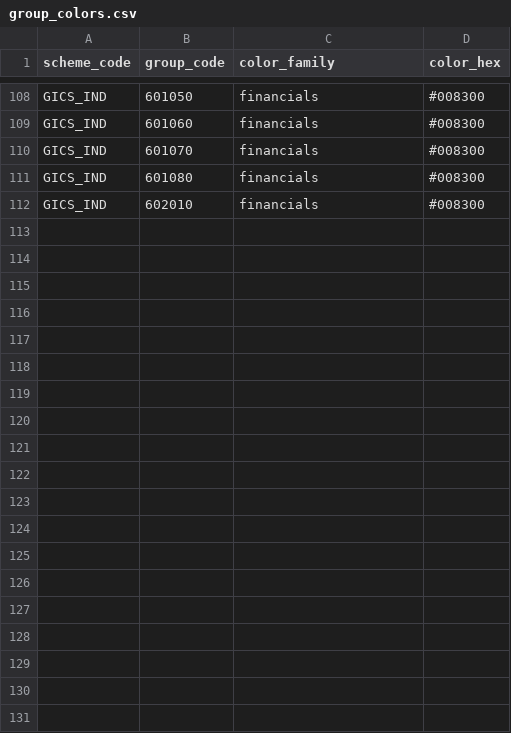
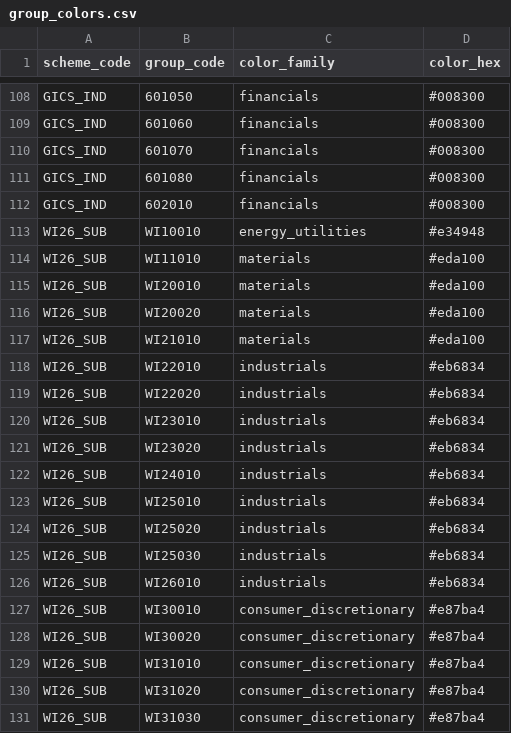
Before and after one commit to taeseob/theme-radar, a CSV file: data/group_colors.csv, drawn as a sheet; only a part is shown, gaps mark what is left out; the diff covers the shown part only; the diff names each change by its address in the sheet, - before the commit and + after, or states it on an @@ line.

```diff
--- a/data/group_colors.csv
+++ b/data/group_colors.csv
+row 113: WI26_SUB | WI10010 | energy_utilities | #e34948
+row 114: WI26_SUB | WI11010 | materials | #eda100
+row 115: WI26_SUB | WI20010 | materials | #eda100
+row 116: WI26_SUB | WI20020 | materials | #eda100
+row 117: WI26_SUB | WI21010 | materials | #eda100
+row 118: WI26_SUB | WI22010 | industrials | #eb6834
+row 119: WI26_SUB | WI22020 | industrials | #eb6834
+row 120: WI26_SUB | WI23010 | industrials | #eb6834
+row 121: WI26_SUB | WI23020 | industrials | #eb6834
+row 122: WI26_SUB | WI24010 | industrials | #eb6834
+row 123: WI26_SUB | WI25010 | industrials | #eb6834
+row 124: WI26_SUB | WI25020 | industrials | #eb6834
+row 125: WI26_SUB | WI25030 | industrials | #eb6834
+row 126: WI26_SUB | WI26010 | industrials | #eb6834
+row 127: WI26_SUB | WI30010 | consumer_discretionary | #e87ba4
+row 128: WI26_SUB | WI30020 | consumer_discretionary | #e87ba4
+row 129: WI26_SUB | WI31010 | consumer_discretionary | #e87ba4
+row 130: WI26_SUB | WI31020 | consumer_discretionary | #e87ba4
+row 131: WI26_SUB | WI31030 | consumer_discretionary | #e87ba4
```
Also changed, not shown: 29 added rows elsewhere in this file, 7 other files.
